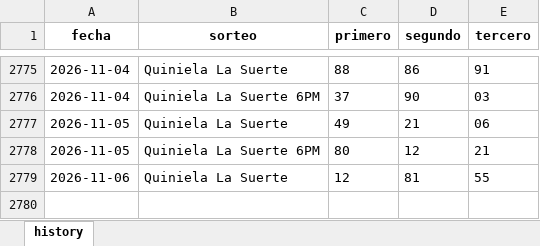
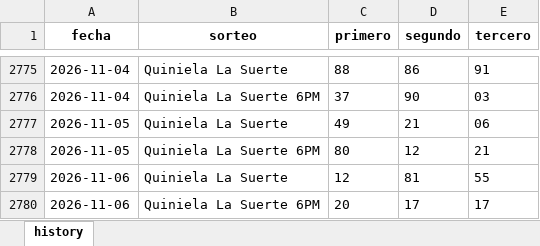
Before and after one commit to carbosota1/COMPARE, an Excel workbook: data/histories/La suerte history.xlsx, sheet history, drawn as a sheet; only a part is shown, gaps mark what is left out; values as stored, in another font and other column widths than the file's, no borders; the diff names each change by its address in the sheet, - before the commit and + after, or states it on an @@ line.

Commit message:
Auto update histories + intraday analysis

```diff
--- a/data/histories/La suerte history.xlsx (sheet history)
+++ b/data/histories/La suerte history.xlsx (sheet history)
+row 2780: 2026-11-06 | Quiniela La Suerte 6PM | 20 | 17 | 17
```
Also changed, not shown: data/histories/Anguilla history.xlsx, 5 other files.
